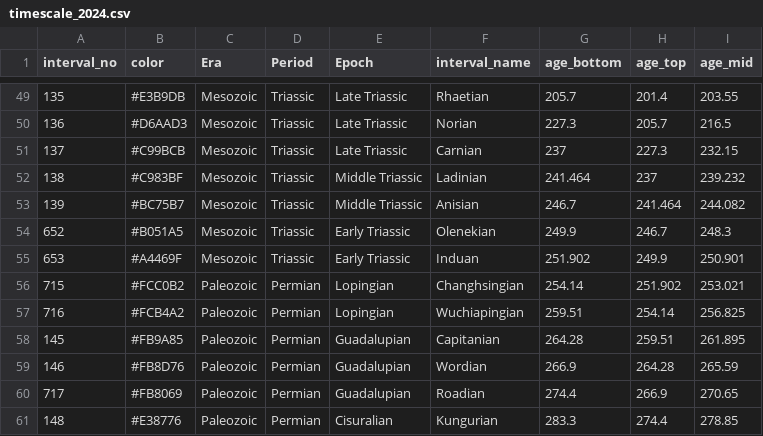
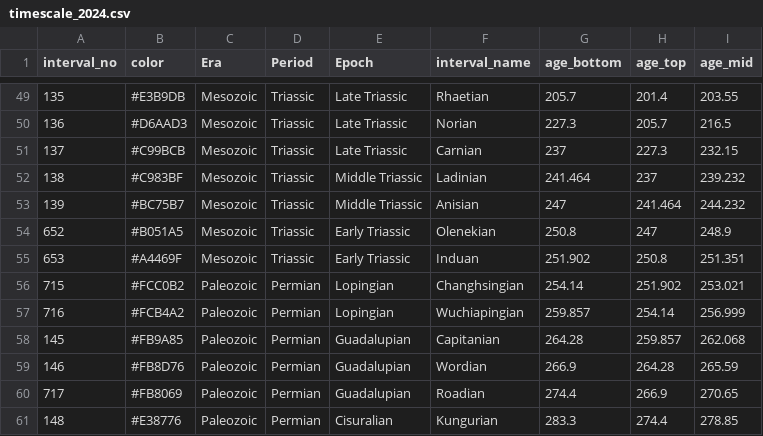
Before and after one commit to naheim/PBDB_Scripts, a CSV file: Timescale/timescale_2024.csv, drawn as a sheet; only a part is shown, gaps mark what is left out.

Commit message:
regenerate files

```diff
--- a/Timescale/timescale_2024.csv
+++ b/Timescale/timescale_2024.csv
@@ -52,8 +52,8 @@
 138,"#C983BF","Mesozoic","Triassic","Middle Triassic","Ladinian",241.464,237,239.232
-139,"#BC75B7","Mesozoic","Triassic","Middle Triassic","Anisian",246.7,241.464,244.082
-652,"#B051A5","Mesozoic","Triassic","Early Triassic","Olenekian",249.9,246.7,248.3
-653,"#A4469F","Mesozoic","Triassic","Early Triassic","Induan",251.902,249.9,250.901
+139,"#BC75B7","Mesozoic","Triassic","Middle Triassic","Anisian",247,241.464,244.232
+652,"#B051A5","Mesozoic","Triassic","Early Triassic","Olenekian",250.8,247,248.9
+653,"#A4469F","Mesozoic","Triassic","Early Triassic","Induan",251.902,250.8,251.351
 715,"#FCC0B2","Paleozoic","Permian","Lopingian","Changhsingian",254.14,251.902,253.021
-716,"#FCB4A2","Paleozoic","Permian","Lopingian","Wuchiapingian",259.51,254.14,256.825
-145,"#FB9A85","Paleozoic","Permian","Guadalupian","Capitanian",264.28,259.51,261.895
+716,"#FCB4A2","Paleozoic","Permian","Lopingian","Wuchiapingian",259.857,254.14,256.999
+145,"#FB9A85","Paleozoic","Permian","Guadalupian","Capitanian",264.28,259.857,262.068
 146,"#FB8D76","Paleozoic","Permian","Guadalupian","Wordian",266.9,264.28,265.59
```
